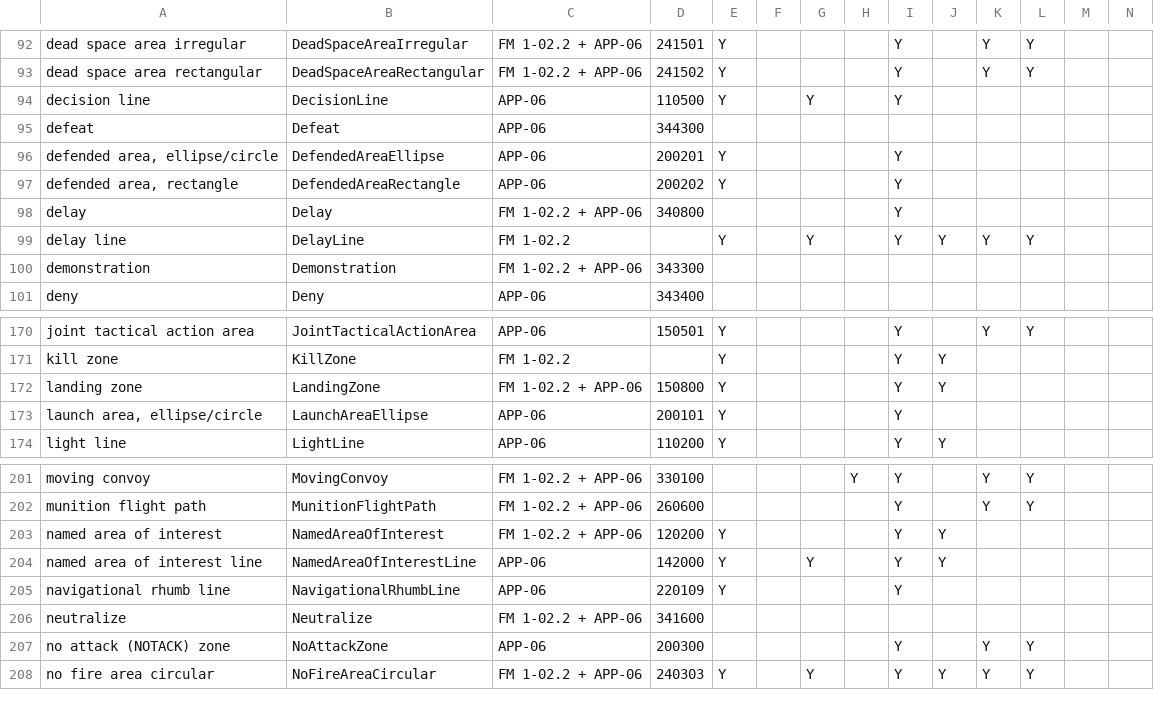
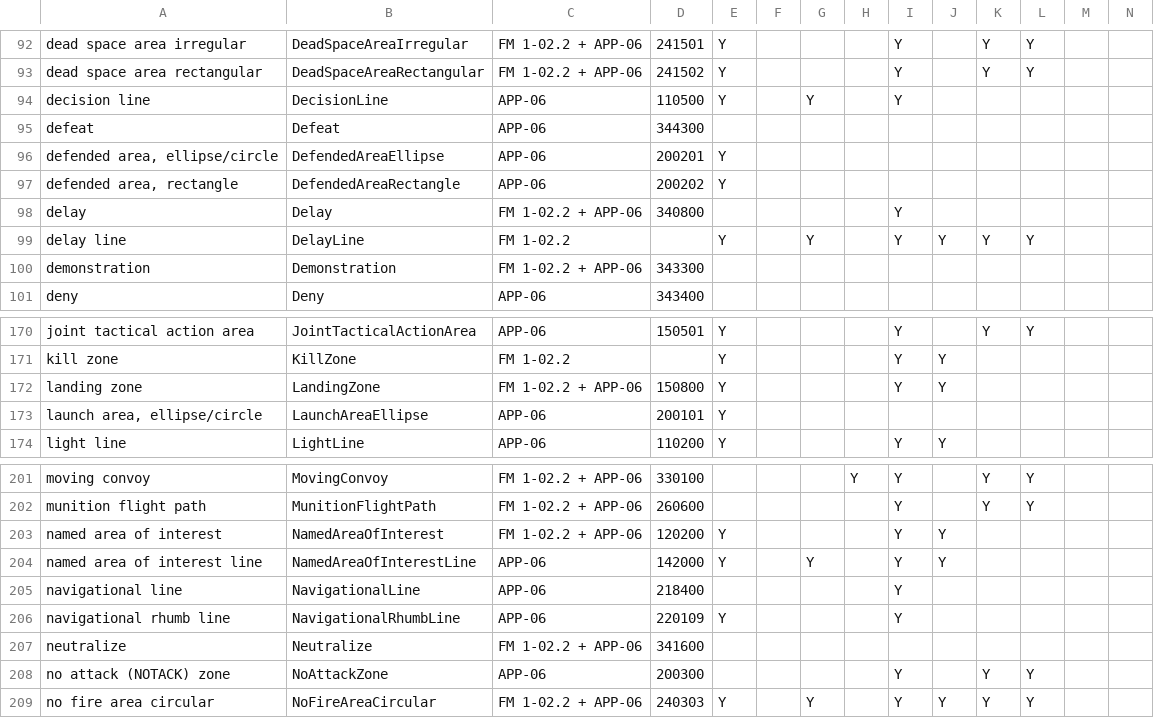
Before and after one commit to zaes-code/tactical-graphics, a CSV file: docs/graphic-field-matrix.csv, drawn as a sheet; only a part is shown, gaps mark what is left out; rows hold the shown columns only; the diff names each change by its address in the sheet, - before the commit and + after, or states it on an @@ line.

Commit message:
Act on the review of the maritime slice, and add 218400
Nine items from the user's read of the twelve graphics added earlier today.

- 152200 takes the library's shared solid arrowhead instead of the 46.2 deg,
  20 px pair measured off its own plate. The half-angle is exported now as
  SOLID_ARROWHEAD_HALF_ANGLE_DEG, pulled out of createArrowHeadPolygon so a
  second call site cannot disagree with it.
- 200101, 200201 and 200202 draw the plates' "may be depicted as" colours on
  the outline as well as the fill. Colouring a symbol by name and offering it
  an affiliation are one decision, so all three join COLOUR_NAMED_AREAS and
  stop supporting hostility. 200600 stays out: its plate's border is white,
  which is undrawable here, so its rim is still the affiliation's.
- AM, AM1 and AN are drawn under the axis areas rather than merely offered in
  the dialog. AM is the minor axis radius and AM1 the major, so both are half
  the schema's figure. All three are amplifiers and drop under "name only";
  the designation does not.
- 200700 draws from three anchors: the radar, the start arc, the stop arc.
  RSD_DEFAULT_START_SHARE is documented as a legibility choice, because the
  measurement it replaced could not be reproduced.
- 330100 and 330200 take their body and head widths as shares of their own
  length, so a resize scales the whole picture; the labels move to
  spanProportionalScale, which carries its own cap. Math.min of that and
  scaleOf is not two caps, it is scaleOf forever.
- 218400 navigational line is new. It is a drawn line filed under Maritime
  Control Points, which a group-level filter cannot see; rather than fix the
  one, the Anchor Points cell of every plate in all six Points groups was
  re-read, and the three multi-anchor rows there are now all built.
- Contain finishes drawing on MapLibre: drawsCentreToEdge ends the sketch on
  the second click. Chasing it found a two-release-old defect, a private
  aspect ratio inside RectangularTargetGraphicBase that left every
  rectangular target a vertical stroke on that engine. axisAndWidth() states
  it once, in the schema's vocabulary, and both engines read it.
- The thumbnail harness supplies a length, which it always claimed to.

4,525 tests across 129 suites; registry 318 -> 319.

```diff
--- a/docs/graphic-field-matrix.csv
+++ b/docs/graphic-field-matrix.csv
-I96:I97: Y
+I96:I97: (empty)
-I173: Y
+I173: (empty)
+row 205: navigational line | NavigationalLine | APP-06 | 218400 |  |  |  |  | Y
```
Also changed, not shown: 36 other files.
